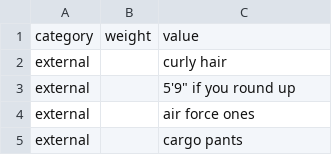
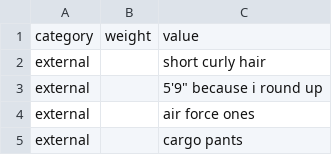
Before and after one commit to omar-nema/parsons-coding-self, a CSV file: assignment-2-persondata/persondata.csv, drawn as a sheet; only a part is shown.

```diff
--- a/assignment-2-persondata/persondata.csv
+++ b/assignment-2-persondata/persondata.csv
@@ -1,4 +1,4 @@
 category,weight,value
-external,,curly hair
-external,,"5'9"" if you round up"
+external,,short curly hair
+external,,"5'9"" because i round up"
 external,,air force ones
```
Also changed, not shown: 1 other file.
